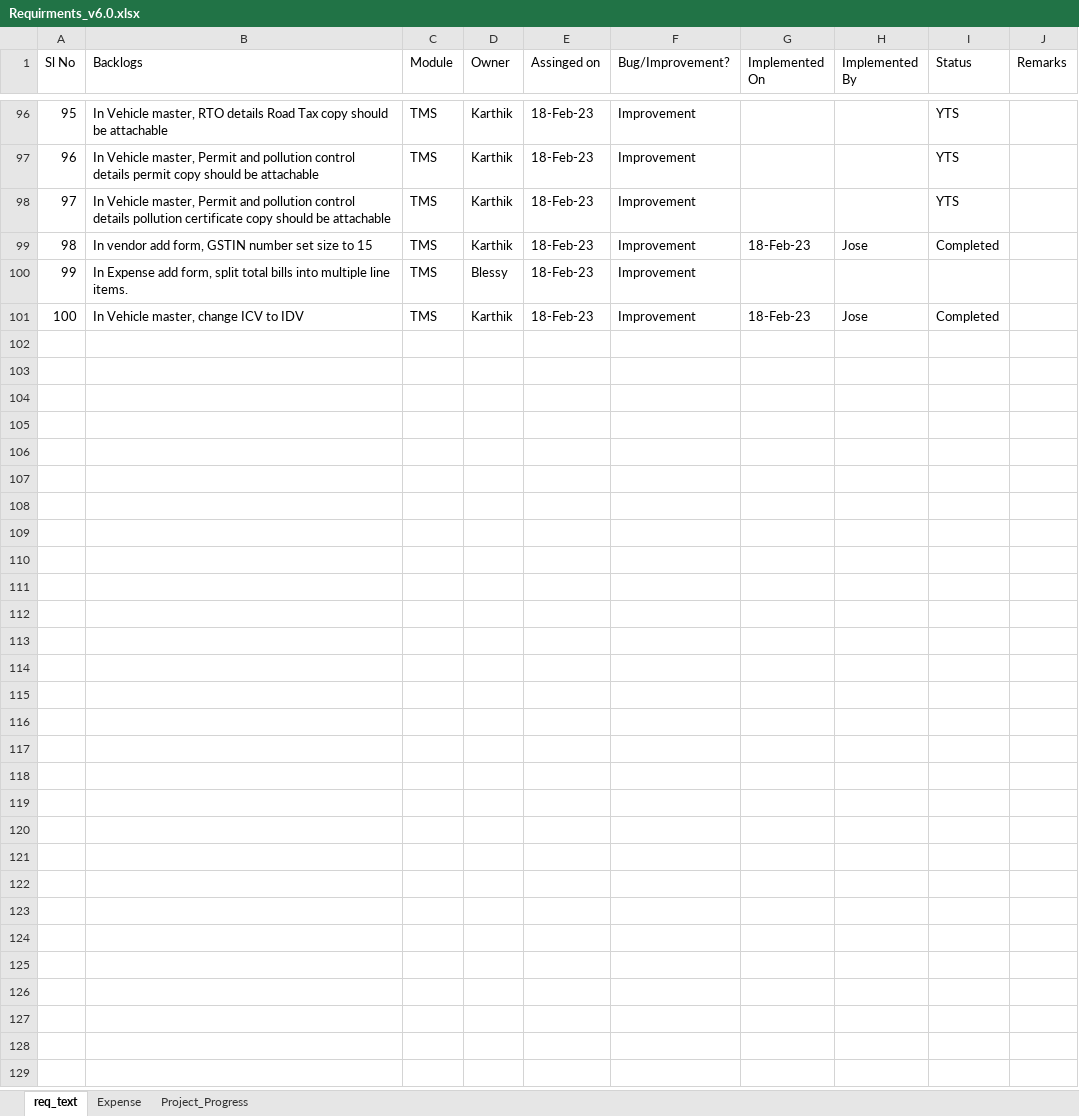
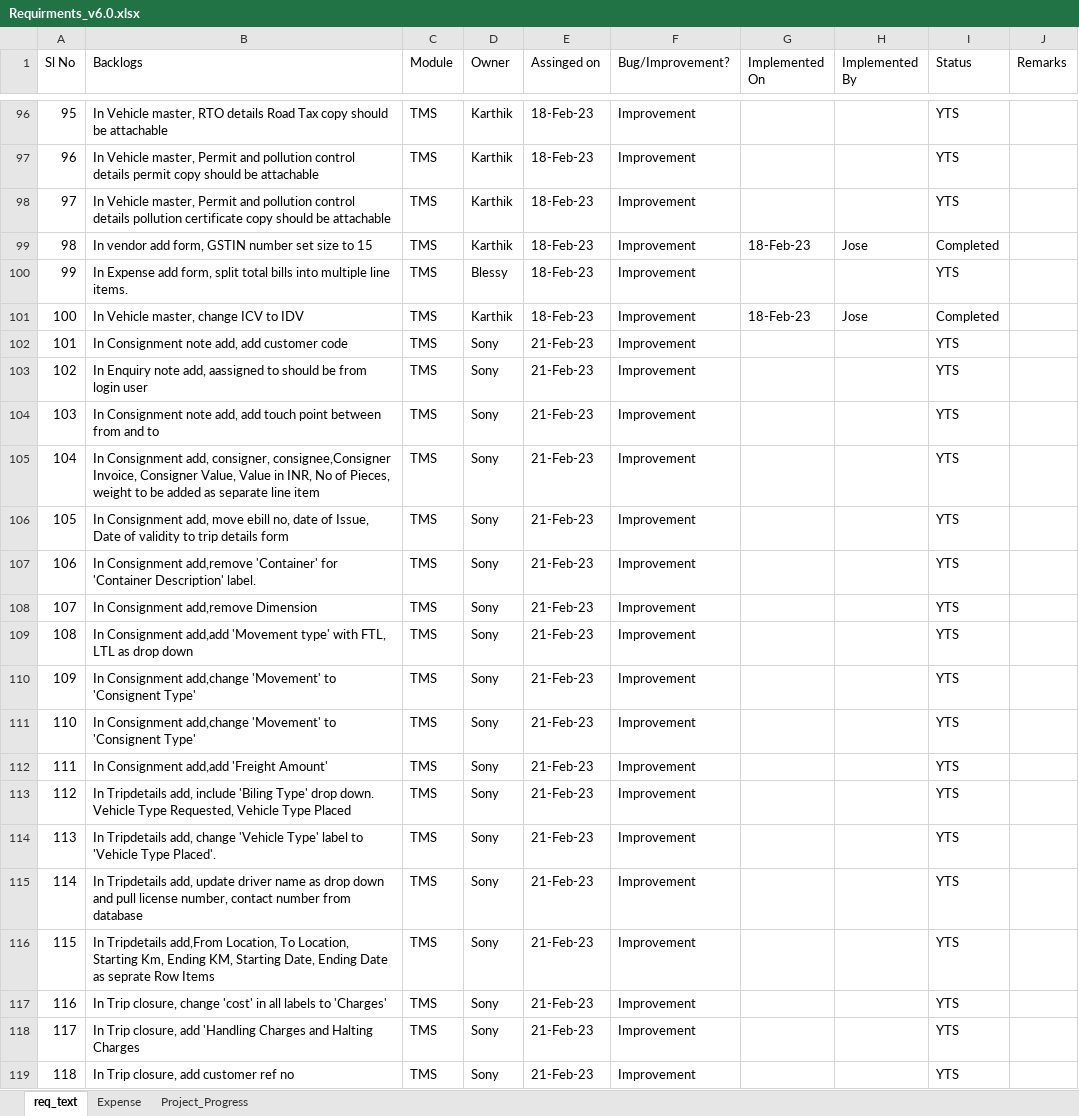
Before and after one commit to josevinoth/sms_project, an Excel workbook: Requirements/Requirments_v6.0.xlsx, sheet req_text, drawn as a sheet; only a part is shown, gaps mark what is left out; values as stored, in another font and other column widths than the file's, no cell formats; the diff names each change by its address in the sheet, - before the commit and + after, or states it on an @@ line.

```diff
--- a/Requirements/Requirments_v6.0.xlsx (sheet req_text)
+++ b/Requirements/Requirments_v6.0.xlsx (sheet req_text)
-I100 (Status): (empty)
+I100 (Status): YTS
+row 102: 101 | In Consignment note add, add customer code | TMS | Sony | 21-Feb-23 | Improvement |  |  | YTS
+row 103: 102 | In Enquiry note add, aassigned to should be from login user | TMS | Sony | 21-Feb-23 | Improvement |  |  | YTS
+row 104: 103 | In Consignment note add, add touch point between from and to | TMS | Sony | 21-Feb-23 | Improvement |  |  | YTS
+row 105: 104 | In Consignment add, consigner, consignee,Consigner Invoice, Consigner Value, Value in INR, No of Pieces, weight to be added as separate line item | TMS | Sony | 21-Feb-23 | Improvement |  |  | YTS
+row 106: 105 | In Consignment add, move ebill no, date of Issue, Date of validity to trip details form | TMS | Sony | 21-Feb-23 | Improvement |  |  | YTS
+row 107: 106 | In Consignment add,remove 'Container' for 'Container Description' label. | TMS | Sony | 21-Feb-23 | Improvement |  |  | YTS
+row 108: 107 | In Consignment add,remove Dimension | TMS | Sony | 21-Feb-23 | Improvement |  |  | YTS
+row 109: 108 | In Consignment add,add 'Movement type' with FTL, LTL as drop down | TMS | Sony | 21-Feb-23 | Improvement |  |  | YTS
+row 110: 109 | In Consignment add,change 'Movement' to 'Consignent Type' | TMS | Sony | 21-Feb-23 | Improvement |  |  | YTS
+row 111: 110 | In Consignment add,change 'Movement' to 'Consignent Type' | TMS | Sony | 21-Feb-23 | Improvement |  |  | YTS
+row 112: 111 | In Consignment add,add 'Freight Amount' | TMS | Sony | 21-Feb-23 | Improvement |  |  | YTS
+row 113: 112 | In Tripdetails add, include 'Biling Type' drop down. Vehicle Type Requested, Vehicle Type Placed | TMS | Sony | 21-Feb-23 | Improvement |  |  | YTS
+row 114: 113 | In Tripdetails add, change 'Vehicle Type' label to 'Vehicle Type Placed'. | TMS | Sony | 21-Feb-23 | Improvement |  |  | YTS
+row 115: 114 | In Tripdetails add, update driver name as drop down and pull license number, contact number from database | TMS | Sony | 21-Feb-23 | Improvement |  |  | YTS
+row 116: 115 | In Tripdetails add,From Location, To Location, Starting Km, Ending KM, Starting Date, Ending Date as seprate Row Items | TMS | Sony | 21-Feb-23 | Improvement |  |  | YTS
+row 117: 116 | In Trip closure, change 'cost' in all labels to 'Charges' | TMS | Sony | 21-Feb-23 | Improvement |  |  | YTS
+row 118: 117 | In Trip closure, add 'Handling Charges and Halting Charges | TMS | Sony | 21-Feb-23 | Improvement |  |  | YTS
+row 119: 118 | In Trip closure, add customer ref no | TMS | Sony | 21-Feb-23 | Improvement |  |  | YTS
```
Also changed, not shown: cell formats, 4 other files.
